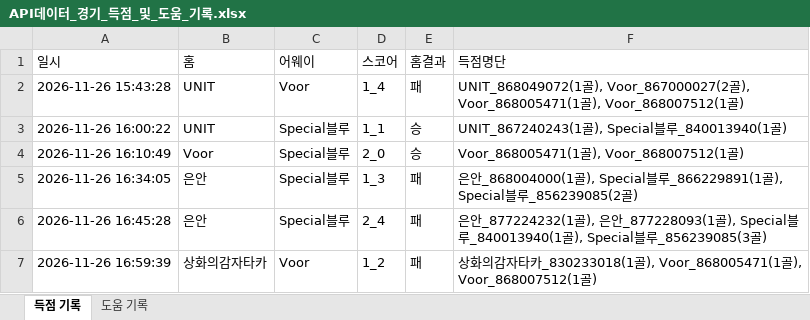
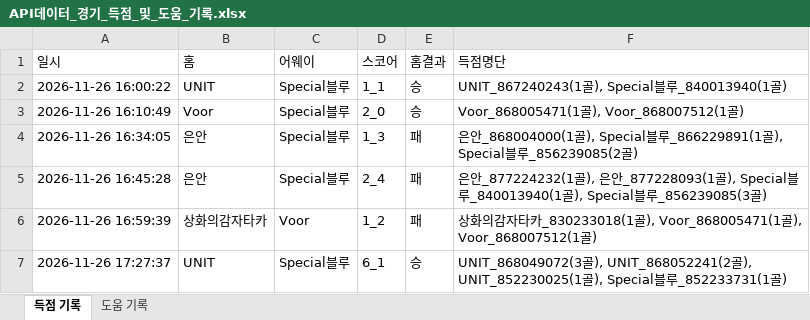
Before and after one commit to xldyxl/all-star-league, an Excel workbook: API데이터_경기_득점_및_도움_기록.xlsx, sheet 득점 기록, drawn as a sheet; only a part is shown; the shorter side is filled out with more unchanged rows; values as stored, in another font and other column widths than the file's, no borders; removed rows and columns are numbered as before the commit, all else as after; the diff covers the shown part only; the diff names each change by its address in the sheet, - before the commit and + after, or states it on an @@ line.

```diff
--- a/API데이터_경기_득점_및_도움_기록.xlsx (sheet 득점 기록)
+++ b/API데이터_경기_득점_및_도움_기록.xlsx (sheet 득점 기록)
-row 2: 2026-11-26 15:43:28 | UNIT | Voor | 1_4 | 패 | UNIT_868049072(1골), Voor_867000027(2골), Voor_868005471(1골), Voor_868007512(1골)
```
Also changed, not shown: 26 added rows and 1 removed row elsewhere in this sheet, sheet 도움 기록, Ranking_Data.xlsx, 10 other files.
